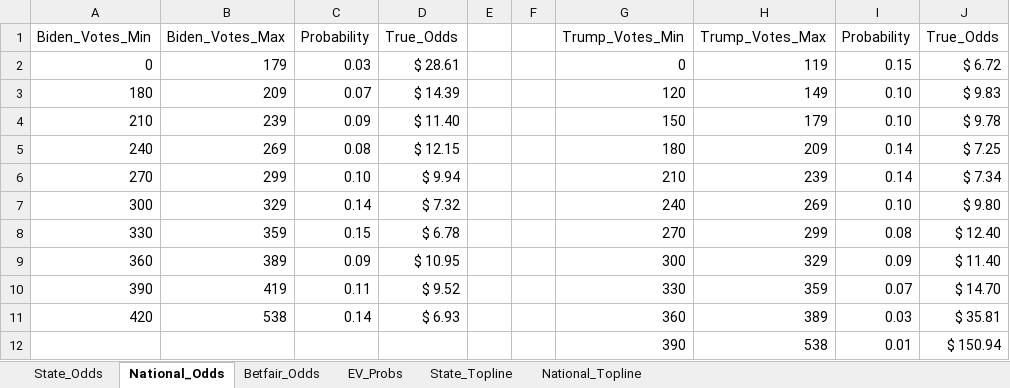
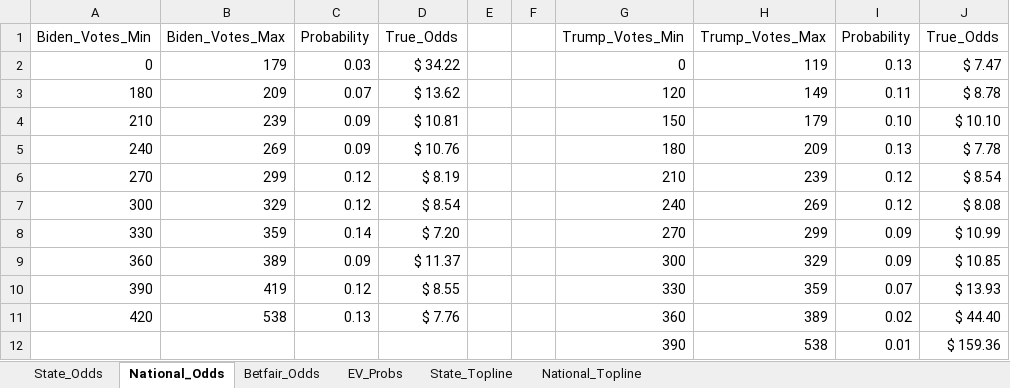
Before and after one commit to CandidHeartache/SportsBettingProject, an Excel workbook: 2020_election_data.xlsx, sheet National_Odds, drawn as a sheet; values as stored, in another font and other column widths than the file's, no borders; table styles not drawn; the diff names each change by its address in the sheet, - before the commit and + after, or states it on an @@ line.

```diff
--- a/2020_election_data.xlsx (sheet National_Odds)
+++ b/2020_election_data.xlsx (sheet National_Odds)
-D2: $ 28.61
+D2: $ 34.22
-I2: 0.15
+I2: 0.13
-J2: $ 6.72
+J2: $ 7.47
-D3: $ 14.39
+D3: $ 13.62
-I3: 0.10
+I3: 0.11
-J3: $ 9.83
+J3: $ 8.78
-D4: $ 11.40
+D4: $ 10.81
-J4: $ 9.78
+J4: $ 10.10
-C5: 0.08
+C5: 0.09
-D5: $ 12.15
+D5: $ 10.76
-I5: 0.14
+I5: 0.13
-J5: $ 7.25
+J5: $ 7.78
-C6: 0.10
+C6: 0.12
-D6: $ 9.94
+D6: $ 8.19
-I6: 0.14
+I6: 0.12
-J6: $ 7.34
+J6: $ 8.54
-C7: 0.14
+C7: 0.12
-D7: $ 7.32
+D7: $ 8.54
-I7: 0.10
+I7: 0.12
-J7: $ 9.80
+J7: $ 8.08
-C8: 0.15
+C8: 0.14
-D8: $ 6.78
+D8: $ 7.20
-I8: 0.08
+I8: 0.09
-J8: $ 12.40
+J8: $ 10.99
-D9: $ 10.95
+D9: $ 11.37
-J9: $ 11.40
+J9: $ 10.85
-C10: 0.11
+C10: 0.12
-D10: $ 9.52
+D10: $ 8.55
-J10: $ 14.70
+J10: $ 13.93
-C11: 0.14
+C11: 0.13
-D11: $ 6.93
+D11: $ 7.76
-I11: 0.03
+I11: 0.02
-J11: $ 35.81
+J11: $ 44.40
-J12: $ 150.94
+J12: $ 159.36
```
Also changed, not shown: sheet State_Topline, sheet Betfair_Odds, sheet State_Odds, sheet EV_Probs, sheet National_Topline, charts or pictures.
